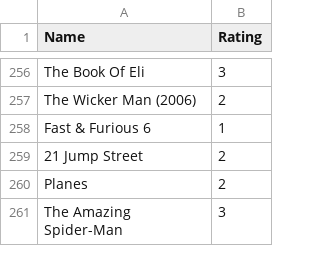
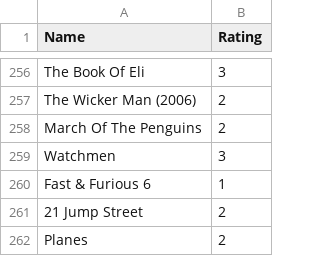
Before and after one commit to tnoel999888/movie-list, a CSV file: _data/movie-ratings.csv, drawn as a sheet; only a part is shown, gaps mark what is left out; the shorter side is filled out with more unchanged rows.

Commit message:
Update movie-ratings.csv

```diff
--- a/_data/movie-ratings.csv
+++ b/_data/movie-ratings.csv
@@ -257,2 +257,4 @@ The Book Of Eli, 3
 The Wicker Man (2006), 2
+March Of The Penguins, 2
+Watchmen, 3
 Fast & Furious 6, 1
```
